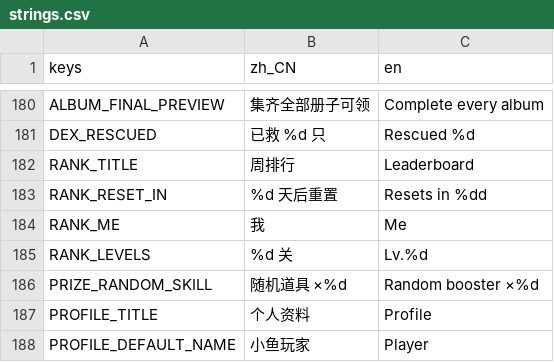
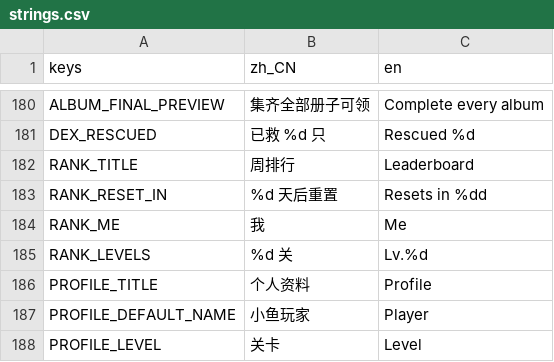
Before and after one commit to crazyniu/fishsort, a CSV file: i18n/strings.csv, drawn as a sheet; only a part is shown, gaps mark what is left out; the shorter side is filled out with more unchanged rows; the diff names each change by its address in the sheet, - before the commit and + after, or states it on an @@ line.

```diff
--- a/i18n/strings.csv
+++ b/i18n/strings.csv
-row 186: PRIZE_RANDOM_SKILL | 随机道具 ×%d | Random booster ×%d
```
Also changed, not shown: 2 other files.
